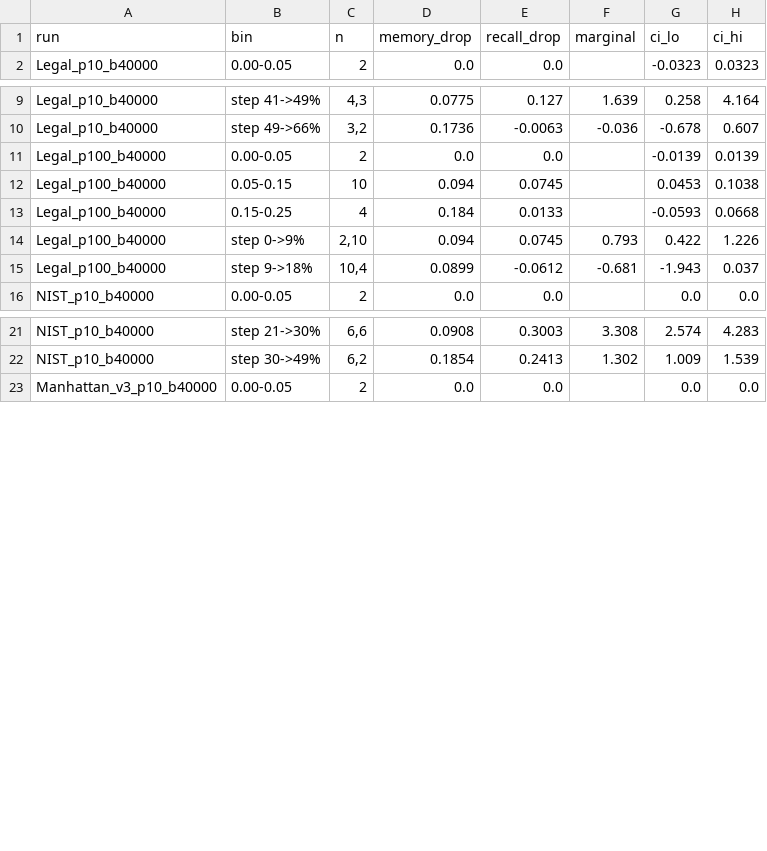
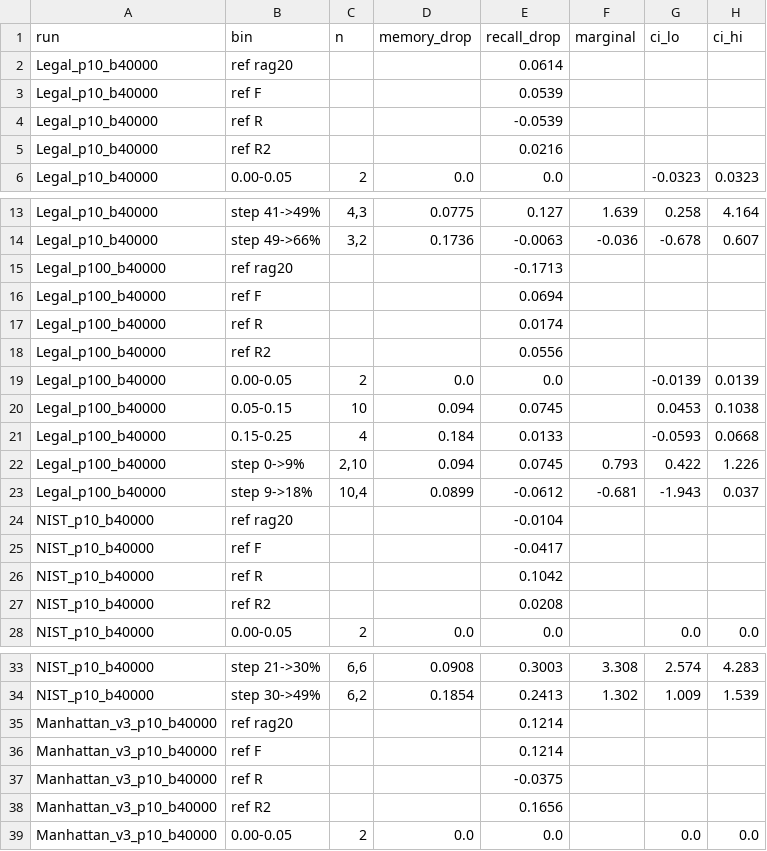
Before and after one commit to Kwaai-AI-Lab/KwaaiNet, a CSV file: projects/kwaai-knowledge/papers/aias-forgetting/figures/binned_t0.csv, drawn as a sheet; only a part is shown, gaps mark what is left out.

```diff
--- a/projects/kwaai-knowledge/papers/aias-forgetting/figures/binned_t0.csv
+++ b/projects/kwaai-knowledge/papers/aias-forgetting/figures/binned_t0.csv
@@ -1,2 +1,6 @@
 run,bin,n,memory_drop,recall_drop,marginal,ci_lo,ci_hi
+Legal_p10_b40000,ref rag20,,,0.0614,,,
+Legal_p10_b40000,ref F,,,0.0539,,,
+Legal_p10_b40000,ref R,,,-0.0539,,,
+Legal_p10_b40000,ref R2,,,0.0216,,,
 Legal_p10_b40000,0.00-0.05,2,0.0,0.0,,-0.0323,0.0323
@@ -10,2 +14,6 @@ Legal_p10_b40000,step 41->49%,"4,3",0.0775,0.127,1.639,0.258,4.164
 Legal_p10_b40000,step 49->66%,"3,2",0.1736,-0.0063,-0.036,-0.678,0.607
+Legal_p100_b40000,ref rag20,,,-0.1713,,,
+Legal_p100_b40000,ref F,,,0.0694,,,
+Legal_p100_b40000,ref R,,,0.0174,,,
+Legal_p100_b40000,ref R2,,,0.0556,,,
 Legal_p100_b40000,0.00-0.05,2,0.0,0.0,,-0.0139,0.0139
@@ -15,2 +23,6 @@ Legal_p100_b40000,step 0->9%,"2,10",0.094,0.0745,0.793,0.422,1.226
 Legal_p100_b40000,step 9->18%,"10,4",0.0899,-0.0612,-0.681,-1.943,0.037
+NIST_p10_b40000,ref rag20,,,-0.0104,,,
+NIST_p10_b40000,ref F,,,-0.0417,,,
+NIST_p10_b40000,ref R,,,0.1042,,,
+NIST_p10_b40000,ref R2,,,0.0208,,,
 NIST_p10_b40000,0.00-0.05,2,0.0,0.0,,0.0,0.0
@@ -22,2 +34,6 @@ NIST_p10_b40000,step 21->30%,"6,6",0.0908,0.3003,3.308,2.574,4.283
 NIST_p10_b40000,step 30->49%,"6,2",0.1854,0.2413,1.302,1.009,1.539
+Manhattan_v3_p10_b40000,ref rag20,,,0.1214,,,
+Manhattan_v3_p10_b40000,ref F,,,0.1214,,,
+Manhattan_v3_p10_b40000,ref R,,,-0.0375,,,
+Manhattan_v3_p10_b40000,ref R2,,,0.1656,,,
 Manhattan_v3_p10_b40000,0.00-0.05,2,0.0,0.0,,0.0,0.0
```
Also changed, not shown: 4 other files.
